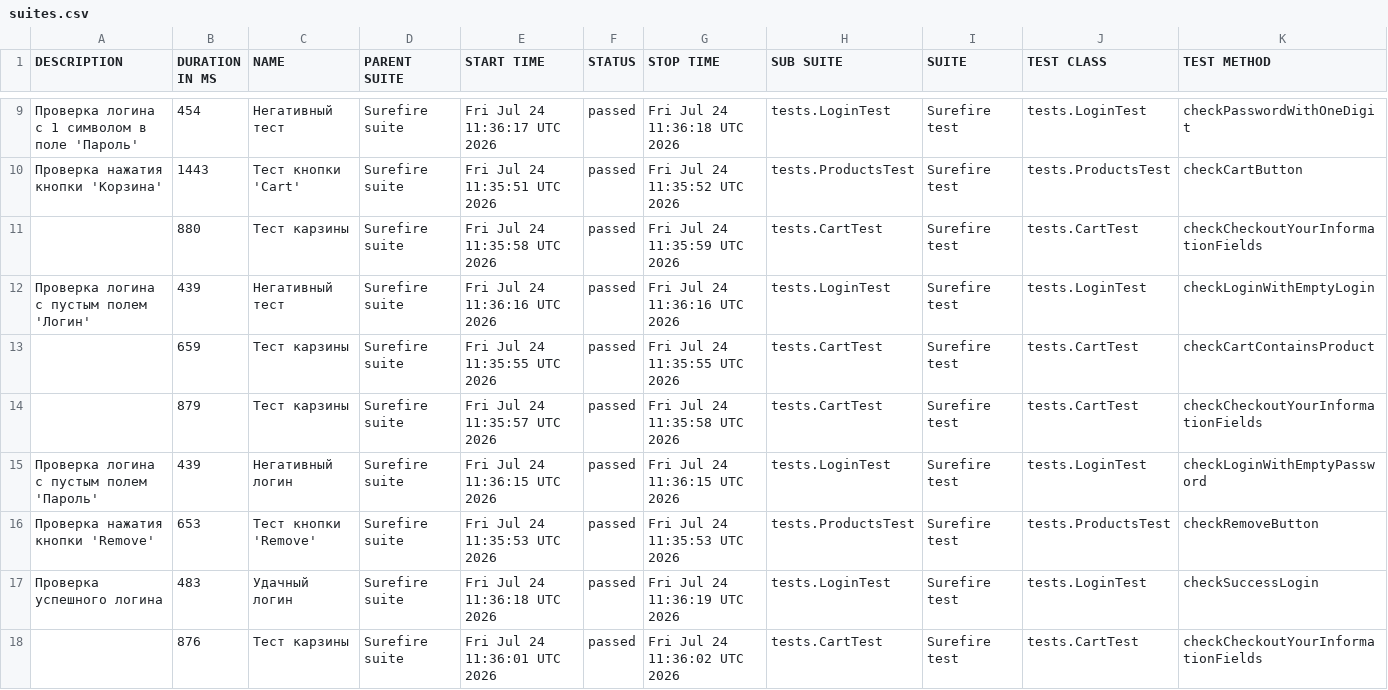
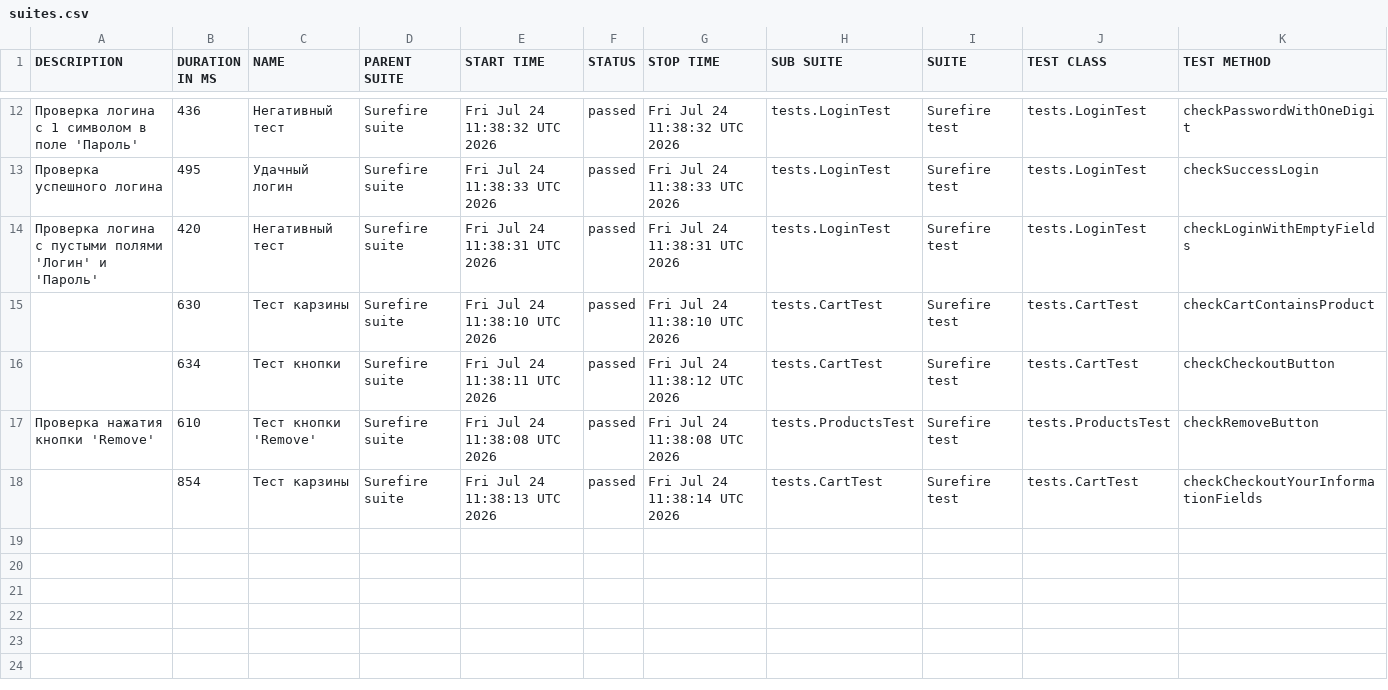
Before and after one commit to MaximTurcko/SauceDemoQA, a CSV file: data/suites.csv, drawn as a sheet; only a part is shown, gaps mark what is left out; the diff covers the shown part only.

```diff
--- a/data/suites.csv
+++ b/data/suites.csv
@@ -9,10 +12,7 @@
-"Проверка логина с 1 символом в поле 'Пароль'","454","Негативный тест","Surefire suite","Fri Jul 24 11:36:17 UTC 2026","passed","Fri Jul 24 11:36:18 UTC 2026","tests.LoginTest","Surefire test","tests.LoginTest","checkPasswordWithOneDigit"
-"Проверка нажатия кнопки 'Корзина'","1443","Тест кнопки 'Cart'","Surefire suite","Fri Jul 24 11:35:51 UTC 2026","passed","Fri Jul 24 11:35:52 UTC 2026","tests.ProductsTest","Surefire test","tests.ProductsTest","checkCartButton"
-"","880","Тест карзины","Surefire suite","Fri Jul 24 11:35:58 UTC 2026","passed","Fri Jul 24 11:35:59 UTC 2026","tests.CartTest","Surefire test","tests.CartTest","checkCheckoutYourInformationFields"
-"Проверка логина с пустым полем 'Логин'","439","Негативный тест","Surefire suite","Fri Jul 24 11:36:16 UTC 2026","passed","Fri Jul 24 11:36:16 UTC 2026","tests.LoginTest","Surefire test","tests.LoginTest","checkLoginWithEmptyLogin"
-"","659","Тест карзины","Surefire suite","Fri Jul 24 11:35:55 UTC 2026","passed","Fri Jul 24 11:35:55 UTC 2026","tests.CartTest","Surefire test","tests.CartTest","checkCartContainsProduct"
-"","879","Тест карзины","Surefire suite","Fri Jul 24 11:35:57 UTC 2026","passed","Fri Jul 24 11:35:58 UTC 2026","tests.CartTest","Surefire test","tests.CartTest","checkCheckoutYourInformationFields"
-"Проверка логина с пустым полем 'Пароль'","439","Негативный логин","Surefire suite","Fri Jul 24 11:36:15 UTC 2026","passed","Fri Jul 24 11:36:15 UTC 2026","tests.LoginTest","Surefire test","tests.LoginTest","checkLoginWithEmptyPassword"
-"Проверка нажатия кнопки 'Remove'","653","Тест кнопки 'Remove'","Surefire suite","Fri Jul 24 11:35:53 UTC 2026","passed","Fri Jul 24 11:35:53 UTC 2026","tests.ProductsTest","Surefire test","tests.ProductsTest","checkRemoveButton"
-"Проверка успешного логина","483","Удачный логин","Surefire suite","Fri Jul 24 11:36:18 UTC 2026","passed","Fri Jul 24 11:36:19 UTC 2026","tests.LoginTest","Surefire test","tests.LoginTest","checkSuccessLogin"
-"","876","Тест карзины","Surefire suite","Fri Jul 24 11:36:01 UTC 2026","passed","Fri Jul 24 11:36:02 UTC 2026","tests.CartTest","Surefire test","tests.CartTest","checkCheckoutYourInformationFields"
+"Проверка логина с 1 символом в поле 'Пароль'","436","Негативный тест","Surefire suite","Fri Jul 24 11:38:32 UTC 2026","passed","Fri Jul 24 11:38:32 UTC 2026","tests.LoginTest","Surefire test","tests.LoginTest","checkPasswordWithOneDigit"
+"Проверка успешного логина","495","Удачный логин","Surefire suite","Fri Jul 24 11:38:33 UTC 2026","passed","Fri Jul 24 11:38:33 UTC 2026","tests.LoginTest","Surefire test","tests.LoginTest","checkSuccessLogin"
+"Проверка логина с пустыми полями 'Логин' и 'Пароль'","420","Негативный тест","Surefire suite","Fri Jul 24 11:38:31 UTC 2026","passed","Fri Jul 24 11:38:31 UTC 2026","tests.LoginTest","Surefire test","tests.LoginTest","checkLoginWithEmptyFields"
+"","630","Тест карзины","Surefire suite","Fri Jul 24 11:38:10 UTC 2026","passed","Fri Jul 24 11:38:10 UTC 2026","tests.CartTest","Surefire test","tests.CartTest","checkCartContainsProduct"
+"","634","Тест кнопки","Surefire suite","Fri Jul 24 11:38:11 UTC 2026","passed","Fri Jul 24 11:38:12 UTC 2026","tests.CartTest","Surefire test","tests.CartTest","checkCheckoutButton"
+"Проверка нажатия кнопки 'Remove'","610","Тест кнопки 'Remove'","Surefire suite","Fri Jul 24 11:38:08 UTC 2026","passed","Fri Jul 24 11:38:08 UTC 2026","tests.ProductsTest","Surefire test","tests.ProductsTest","checkRemoveButton"
+"","854","Тест карзины","Surefire suite","Fri Jul 24 11:38:13 UTC 2026","passed","Fri Jul 24 11:38:14 UTC 2026","tests.CartTest","Surefire test","tests.CartTest","checkCheckoutYourInformationFields"
```
Also changed, not shown: 5 added rows, 2 removed rows and 23 edited cells elsewhere in this file, data/behaviors.csv, 31 other files.
